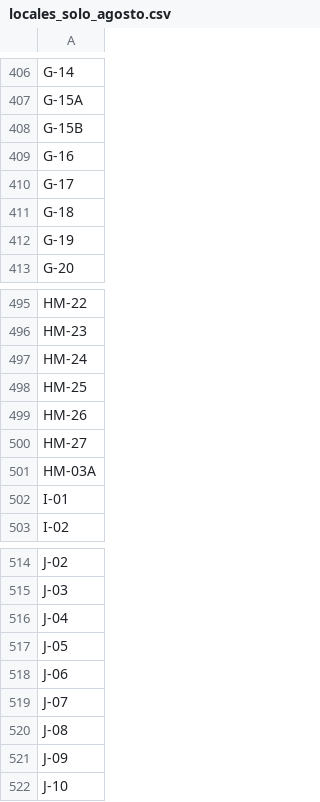
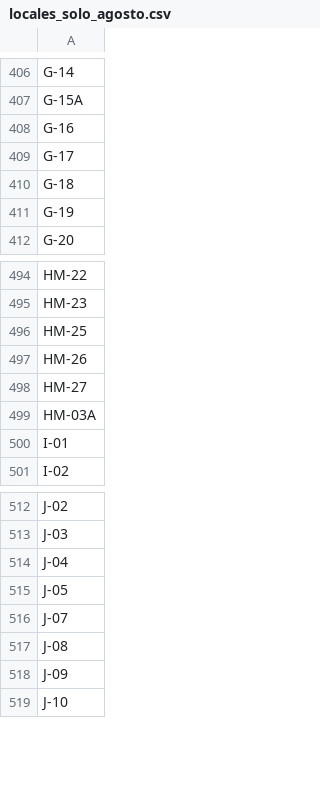
Before and after one commit to MarcoVegaR/mercach, a CSV file: database/seeders/data/locales_solo_agosto.csv, drawn as a sheet; only a part is shown, gaps mark what is left out.

```diff
--- a/database/seeders/data/locales_solo_agosto.csv
+++ b/database/seeders/data/locales_solo_agosto.csv
@@ -407,3 +407,2 @@ G-14
 G-15A
-G-15B
 G-16
@@ -496,3 +495,2 @@ HM-22
 HM-23
-HM-24
 HM-25
@@ -517,3 +515,2 @@ J-04
 J-05
-J-06
 J-07
```
Also changed, not shown: database/seeders/data/locales_solo_abril_2025.csv, database/seeders/data/locales_solo_diciembre.csv, 17 other files.
